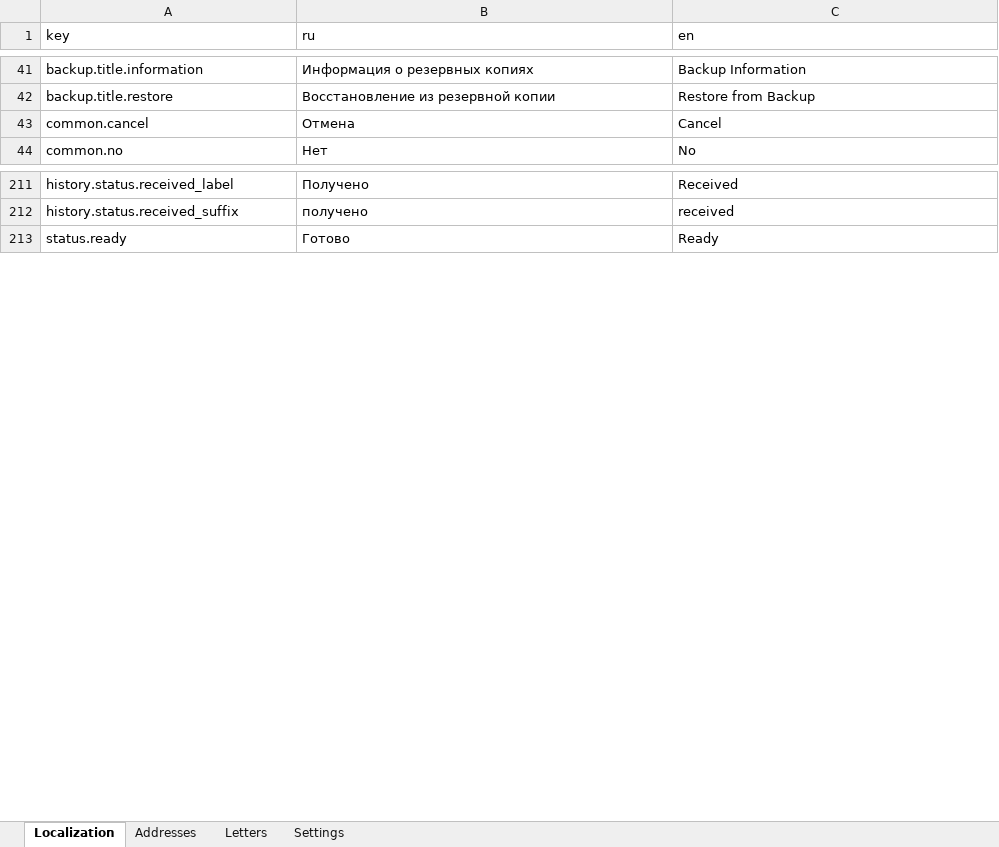
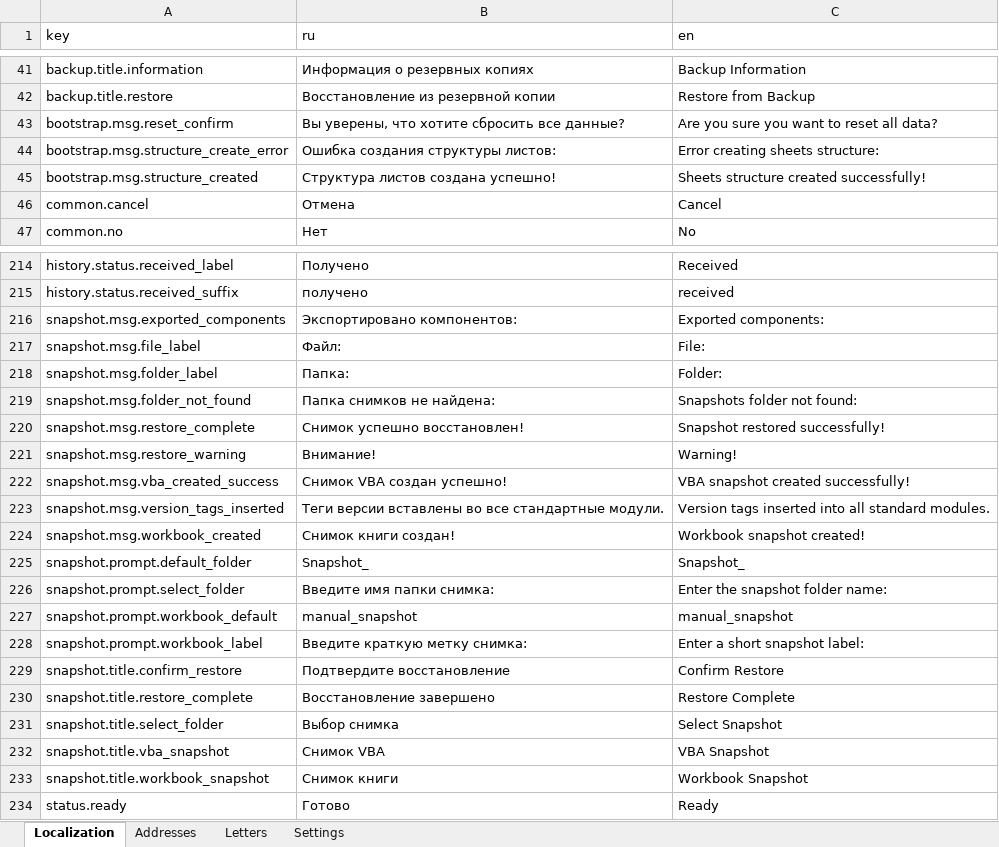
Before and after one commit to kerzhaev/CreateLetter, an Excel workbook: CreateLetter.xlsm, sheet Localization, drawn as a sheet; only a part is shown, gaps mark what is left out; values as stored, in another font and other column widths than the file's, no borders; the diff names each change by its address in the sheet, - before the commit and + after, or states it on an @@ line.

Commit message:
refactor: localize bootstrap and snapshot helpers

```diff
--- a/CreateLetter.xlsm (sheet Localization)
+++ b/CreateLetter.xlsm (sheet Localization)
+row 43: bootstrap.msg.reset_confirm | Вы уверены, что хотите сбросить все данные? | Are you sure you want to reset all data?
+row 44: bootstrap.msg.structure_create_error | Ошибка создания структуры листов: | Error creating sheets structure:
+row 45: bootstrap.msg.structure_created | Структура листов создана успешно! | Sheets structure created successfully!
+row 216: snapshot.msg.exported_components | Экспортировано компонентов: | Exported components:
+row 217: snapshot.msg.file_label | Файл: | File:
+row 218: snapshot.msg.folder_label | Папка: | Folder:
+row 219: snapshot.msg.folder_not_found | Папка снимков не найдена: | Snapshots folder not found:
+row 220: snapshot.msg.restore_complete | Снимок успешно восстановлен! | Snapshot restored successfully!
+row 221: snapshot.msg.restore_warning | Внимание! | Warning!
+row 222: snapshot.msg.vba_created_success | Снимок VBA создан успешно! | VBA snapshot created successfully!
+row 223: snapshot.msg.version_tags_inserted | Теги версии вставлены во все стандартные модули. | Version tags inserted into all standard modules.
+row 224: snapshot.msg.workbook_created | Снимок книги создан! | Workbook snapshot created!
+row 225: snapshot.prompt.default_folder | Snapshot_ | Snapshot_
+row 226: snapshot.prompt.select_folder | Введите имя папки снимка: | Enter the snapshot folder name:
+row 227: snapshot.prompt.workbook_default | manual_snapshot | manual_snapshot
+row 228: snapshot.prompt.workbook_label | Введите краткую метку снимка: | Enter a short snapshot label:
+row 229: snapshot.title.confirm_restore | Подтвердите восстановление | Confirm Restore
+row 230: snapshot.title.restore_complete | Восстановление завершено | Restore Complete
+row 231: snapshot.title.select_folder | Выбор снимка | Select Snapshot
+row 232: snapshot.title.vba_snapshot | Снимок VBA | VBA Snapshot
+row 233: snapshot.title.workbook_snapshot | Снимок книги | Workbook Snapshot
```
Also changed, not shown: 4 other files.
